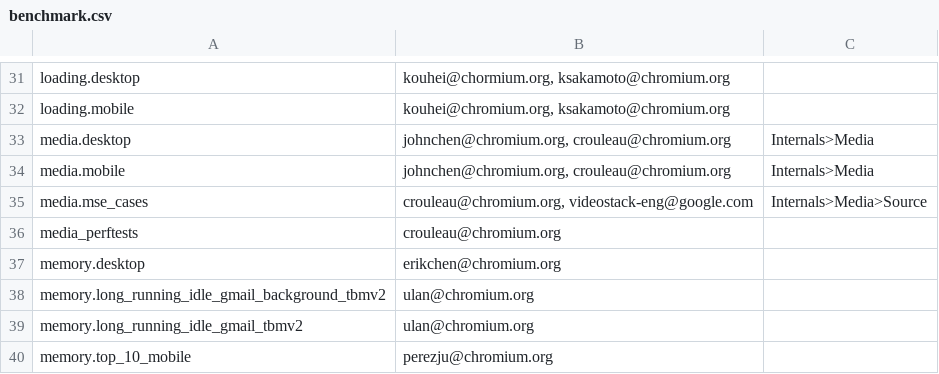
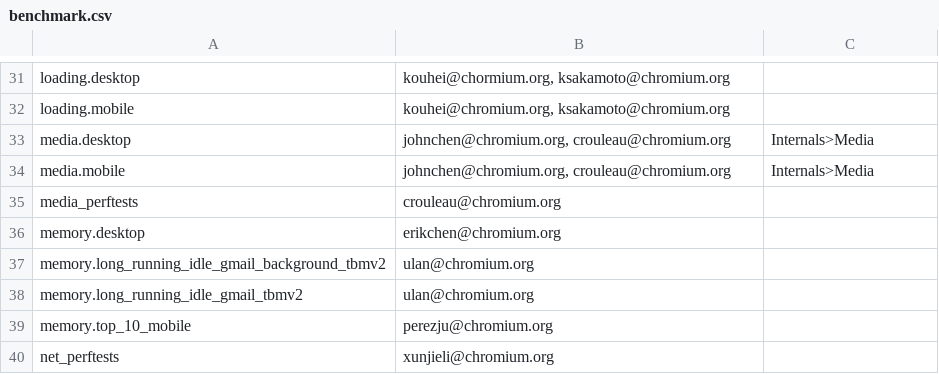
Before and after one commit to webrtc-uwp/chromium-tools, a CSV file: perf/benchmark.csv, drawn as a sheet; only a part is shown, gaps mark what is left out; the shorter side is filled out with more unchanged rows; the diff names each change by its address in the sheet, - before the commit and + after, or states it on an @@ line.

Commit message:
[Telemetry] Remove media.mse_cases benchmark.
mse_cases benchmark was merged into tough_video_cases.
(see https://chromium-review.googlesource.com/733985
and see data at
https://chromeperf.appspot.com/report?sid=2ca1c986fcee6622099a1b5b6a0b274c335574d666f9ecff4569024d5c84f163)
The merged version has a subset of the functionality of the old benchmark
but this old benchmark hasn't been catching regressions because the data
is too noisy. So it's not worth keeping this old benchmark around anymore.

This unblocks work to deprecate legacy pre-TBMv2 benchmarks and
brings media to having a single desktop benchmark (media.desktop)
and a single android benchmark (media.mobile).

NOTRY=true  # the CQ is very flaky, failing tests are not related to this change

Bug: 713335
Change-Id: Ie9ba8f33df072c0312b26024d525946a4f6b8dee
Reviewed-on: https://chromium-review.googlesource.com/750202
Commit-Queue: Ned Nguyen <nednguyen@google.com>
Reviewed-by: John Chen <johnchen@chromium.org>
Reviewed-by: Ned Nguyen <nednguyen@google.com>
Cr-Original-Commit-Position: refs/heads/master@{#513480}
Cr-Mirrored-From: https://chromium.googlesource.com/chromium/src
Cr-Mirrored-Commit: 02bf4d658b908009ca8275f50fc5eba1da314a00

```diff
--- a/perf/benchmark.csv
+++ b/perf/benchmark.csv
-row 35: media.mse_cases | crouleau@chromium.org, videostack-eng@google.com | Internals>Media>Source
```
Also changed, not shown: 5 other files.
